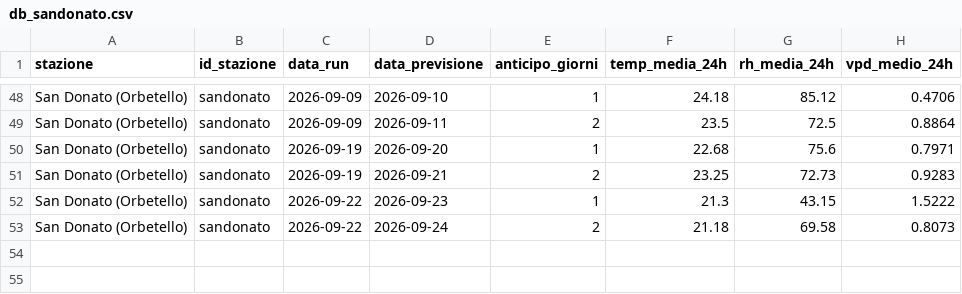
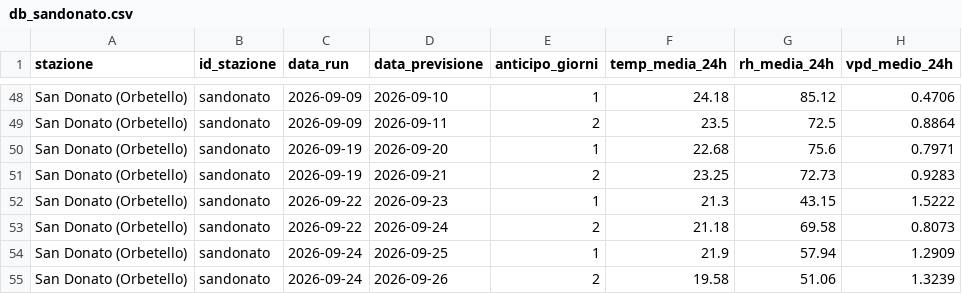
Before and after one commit to lucamancio1975-sys/verifica_dati_open_meteo, a CSV file: database/db_sandonato.csv, drawn as a sheet; only a part is shown, gaps mark what is left out; the diff names each change by its address in the sheet, - before the commit and + after, or states it on an @@ line.

```diff
--- a/database/db_sandonato.csv
+++ b/database/db_sandonato.csv
+row 54: San Donato (Orbetello) | sandonato | 2026-09-24 | 2026-09-25 | 1 | 21.9 | 57.94 | 1.2909
+row 55: San Donato (Orbetello) | sandonato | 2026-09-24 | 2026-09-26 | 2 | 19.58 | 51.06 | 1.3239
```
